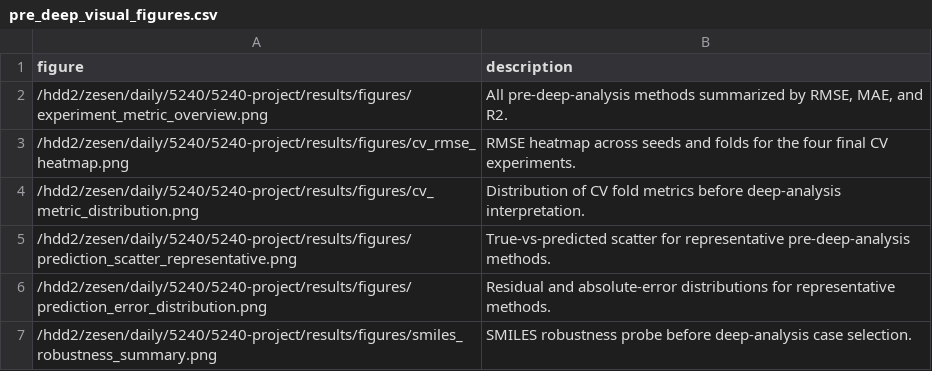
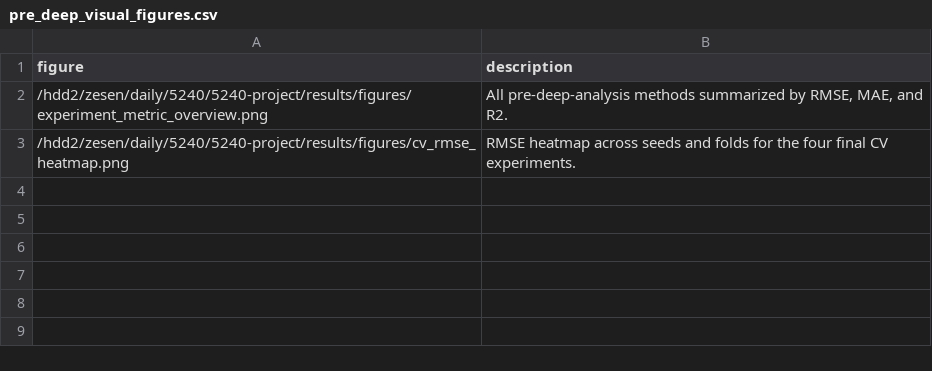
Before and after one commit to zsLiu2003/5240-project, a CSV file: results/figures/pre_deep_visual_figures.csv, drawn as a sheet; the diff names each change by its address in the sheet, - before the commit and + after, or states it on an @@ line.

Commit message:
new figure

```diff
--- a/results/figures/pre_deep_visual_figures.csv
+++ b/results/figures/pre_deep_visual_figures.csv
-row 4: /hdd2/zesen/daily/5240/5240-project/results/figures/cv_metric_distribution.png | Distribution of CV fold metrics before deep-analysis interpretation.
-row 5: /hdd2/zesen/daily/5240/5240-project/results/figures/prediction_scatter_representative.png | True-vs-predicted scatter for representative pre-deep-analysis methods.
-row 6: /hdd2/zesen/daily/5240/5240-project/results/figures/prediction_error_distribution.png | Residual and absolute-error distributions for representative methods.
-row 7: /hdd2/zesen/daily/5240/5240-project/results/figures/smiles_robustness_summary.png | SMILES robustness probe before deep-analysis case selection.
```
Also changed, not shown: 32 other files.
